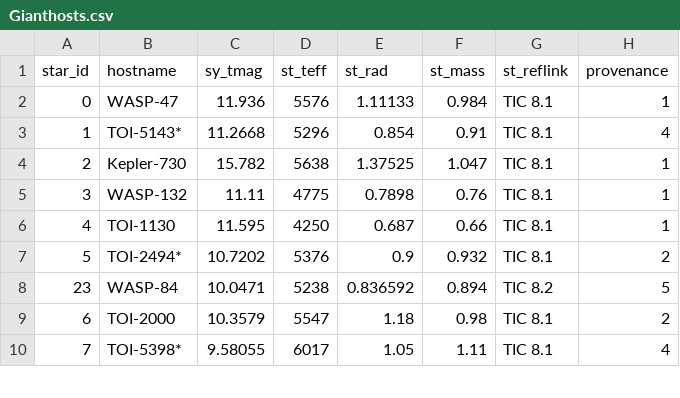
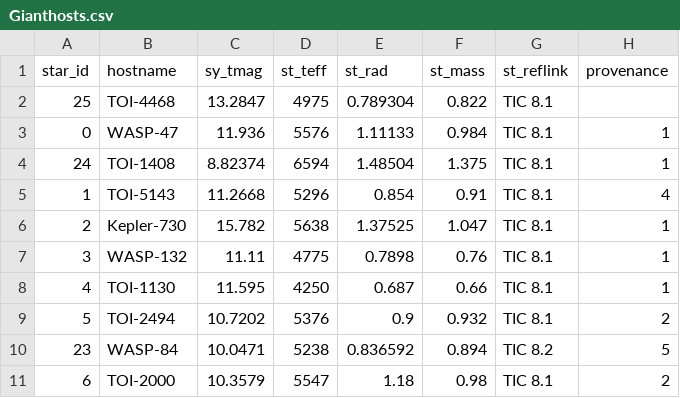
Before and after one commit to vulpicastor/toi2000-code, a CSV file: data/Gianthosts.csv, drawn as a sheet; only a part is shown; the shorter side is filled out with more unchanged rows.

```diff
--- a/data/Gianthosts.csv
+++ b/data/Gianthosts.csv
@@ -1,4 +1,6 @@
 star_id,hostname,sy_tmag,st_teff,st_rad,st_mass,st_reflink,provenance
+25,TOI-4468,13.2847,4975,0.789304,0.822,TIC 8.1,
 0,WASP-47,11.936,5576,1.11133,0.984,TIC 8.1,1
-1,TOI-5143*,11.2668,5296,0.854,0.91,TIC 8.1,4
+24,TOI-1408,8.82374,6594,1.48504,1.375,TIC 8.1,1
+1,TOI-5143,11.2668,5296,0.854,0.91,TIC 8.1,4
 2,Kepler-730,15.782,5638,1.37525,1.047,TIC 8.1,1
@@ -6,3 +8,3 @@ star_id,hostname,sy_tmag,st_teff,st_rad,st_mass,st_reflink,provenance
 4,TOI-1130,11.595,4250,0.687,0.66,TIC 8.1,1
-5,TOI-2494*,10.7202,5376,0.9,0.932,TIC 8.1,2
+5,TOI-2494,10.7202,5376,0.9,0.932,TIC 8.1,2
 23,WASP-84,10.0471,5238,0.836592,0.894,TIC 8.2,5
```
Also changed, not shown: data/toi_2000_table_A1.csv.
